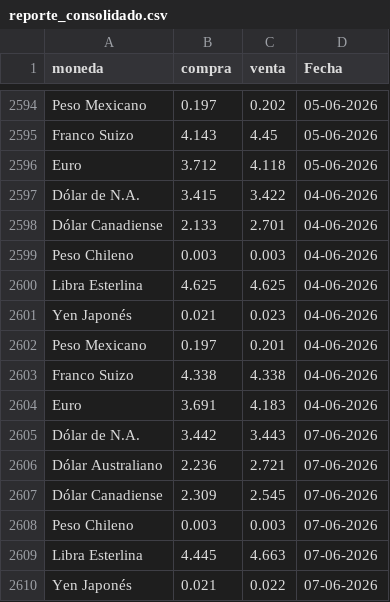
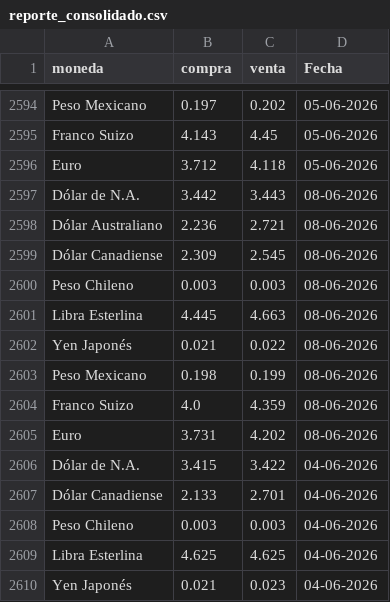
Before and after one commit to CuevaGavilanBenjamin/webscrapping_auto, a CSV file: TRANSFORM/reporte_consolidado.csv, drawn as a sheet; only a part is shown, gaps mark what is left out; the shorter side is filled out with more unchanged rows.

Commit message:
Automated ETL data update: 08-06-2026

```diff
--- a/TRANSFORM/reporte_consolidado.csv
+++ b/TRANSFORM/reporte_consolidado.csv
@@ -2596,2 +2596,11 @@ Franco Suizo,4.143,4.45,05-06-2026
 Euro,3.712,4.118,05-06-2026
+Dólar de N.A.,3.442,3.443,08-06-2026
+Dólar Australiano,2.236,2.721,08-06-2026
+Dólar Canadiense,2.309,2.545,08-06-2026
+Peso Chileno,0.003,0.003,08-06-2026
+Libra Esterlina,4.445,4.663,08-06-2026
+Yen Japonés,0.021,0.022,08-06-2026
+Peso Mexicano,0.198,0.199,08-06-2026
+Franco Suizo,4.0,4.359,08-06-2026
+Euro,3.731,4.202,08-06-2026
 Dólar de N.A.,3.415,3.422,04-06-2026
```
Also changed, not shown: 1 other file.
